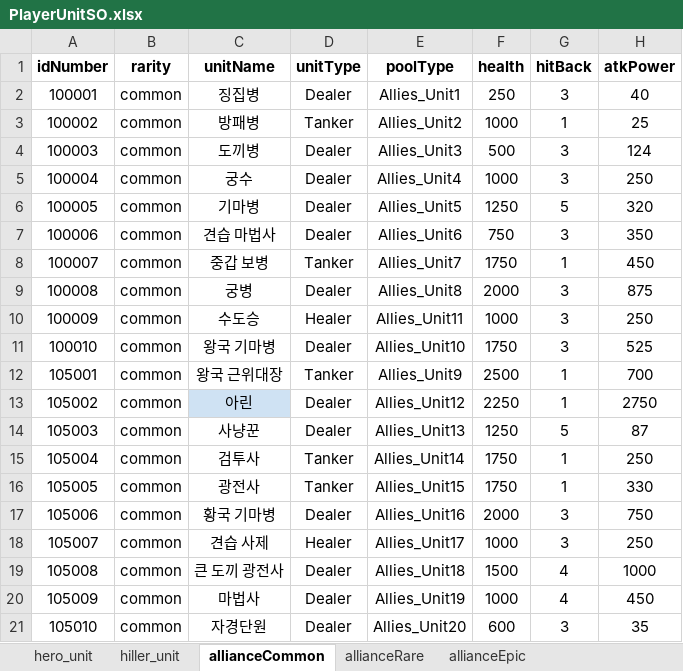
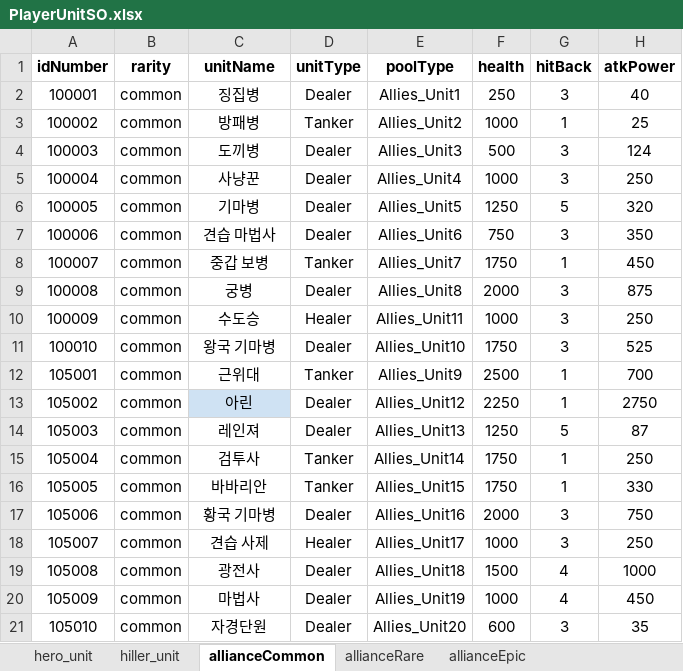
Before and after one commit to gyro1515/TeamProject_CheerUpMyHero, an Excel workbook: Assets/Excel/PlayerUnitSO.xlsx, sheet allianceCommon, drawn as a sheet; only a part is shown; values as stored, in another font and other column widths than the file's, no borders; the diff names each change by its address in the sheet, - before the commit and + after, or states it on an @@ line.

```diff
--- a/Assets/Excel/PlayerUnitSO.xlsx (sheet allianceCommon)
+++ b/Assets/Excel/PlayerUnitSO.xlsx (sheet allianceCommon)
-C5 (unitName): 궁수
+C5 (unitName): 사냥꾼
-C12 (unitName): 왕국 근위대장
+C12 (unitName): 근위대
-C14 (unitName): 사냥꾼
+C14 (unitName): 레인져
-C16 (unitName): 광전사
+C16 (unitName): 바바리안
-C19 (unitName): 큰 도끼 광전사
+C19 (unitName): 광전사
```
Also changed, not shown: sheet allianceRare, 5 other files.
